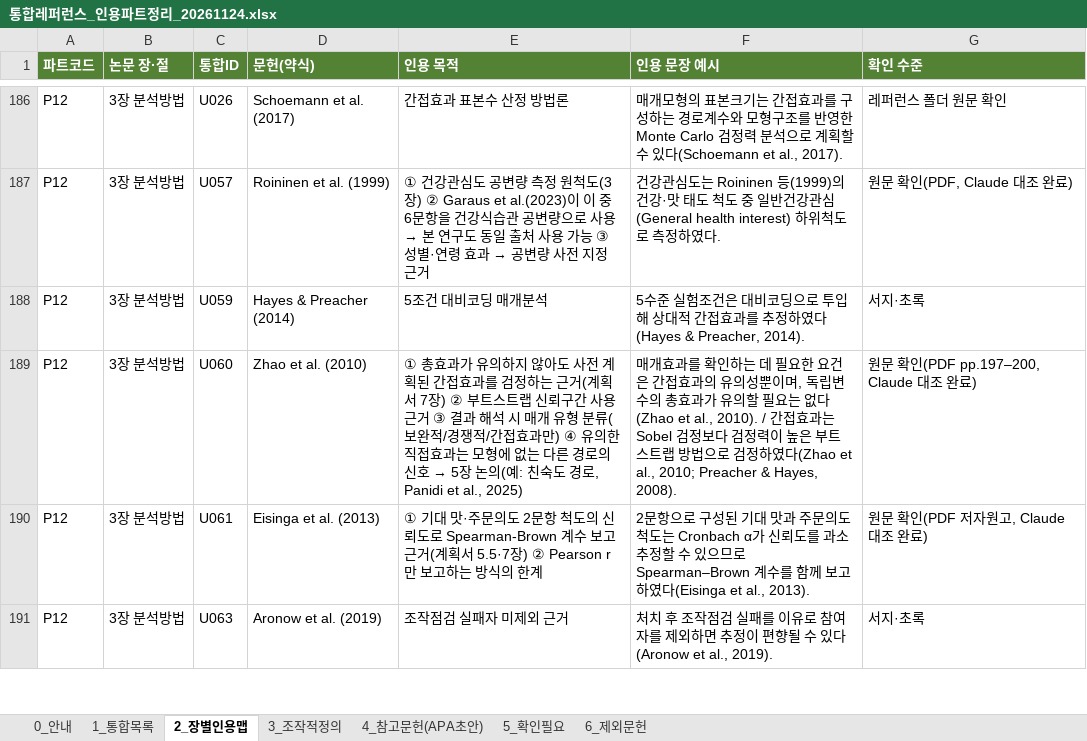
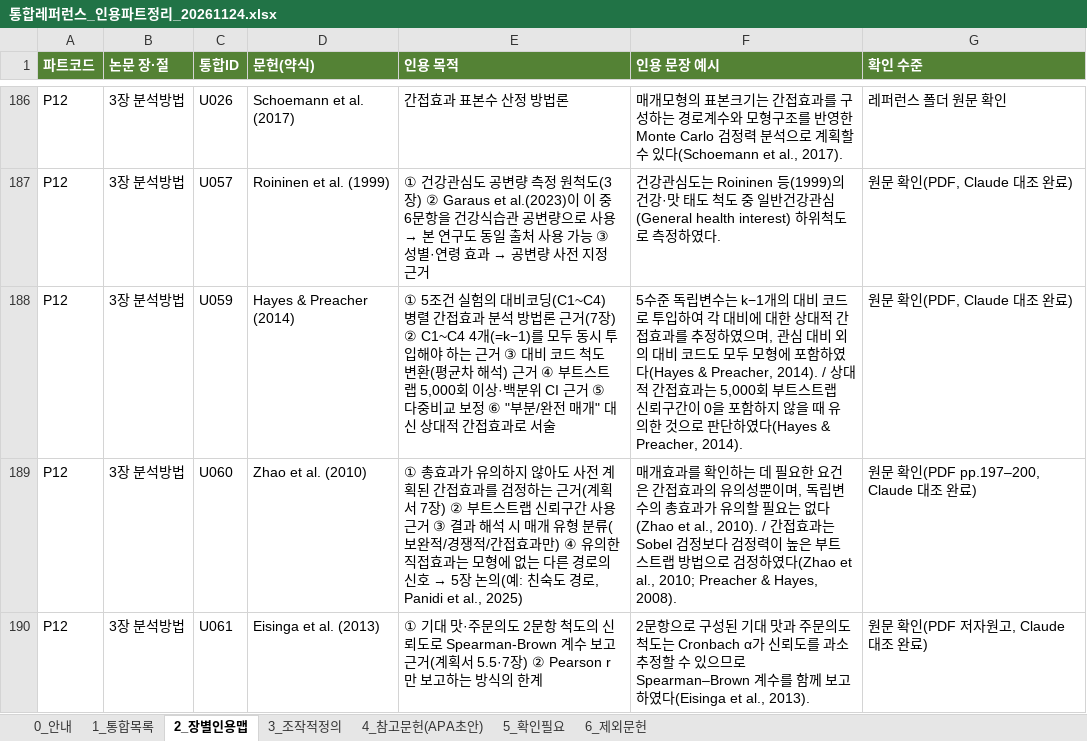
Before and after one commit to sheissuok-max/myGrowconApplication, an Excel workbook: references/통합레퍼런스_인용파트정리_20261124.xlsx, sheet 2_장별인용맵, drawn as a sheet; only a part is shown, gaps mark what is left out; the shorter side is filled out with more unchanged rows; values as stored, in another font and other column widths than the file's, no borders; the diff names each change by its address in the sheet, - before the commit and + after, or states it on an @@ line.

```diff
--- a/references/통합레퍼런스_인용파트정리_20261124.xlsx (sheet 2_장별인용맵)
+++ b/references/통합레퍼런스_인용파트정리_20261124.xlsx (sheet 2_장별인용맵)
-E188 (인용 목적): 5조건 대비코딩 매개분석
+E188 (인용 목적): ① 5조건 실험의 대비코딩(C1~C4) 병렬 간접효과 분석 방법론 근거(7장) ② C1~C4 4개(=k−1)를 모두 동시 투입해야 하는 근거 ③ 대비 코드 척도 변환(평균차 해석) 근거 ④ 부트스트랩 5,000회 이상·백분위 CI 근거 ⑤ 다중비교 보정 ⑥ "부분/완전 매개" 대신 상대적 간접효과로 서술
-F188 (인용 문장 예시): 5수준 실험조건은 대비코딩으로 투입해 상대적 간접효과를 추정하였다(Hayes…
+F188 (인용 문장 예시): 5수준 독립변수는 k−1개의 대비 코드로 투입하여 각 대비에 대한 상대적 간접효과를 추정하였으며, 관심 대비 외의 대비 코드도 모두 모형에 포함하였다(Hayes & Preacher, 2014). / 상대적 간접효과는 5,000회 부트스트랩 신뢰구간이 0을 포함하지 않을 때 유의한 것으로 판단하였다(Hayes…
-G188 (확인 수준): 서지·초록
+G188 (확인 수준): 원문 확인(PDF, Claude 대조 완료)
```
Also changed, not shown: sheet 1_통합목록, sheet 5_확인필요, sheet 4_참고문헌(APA초안).
